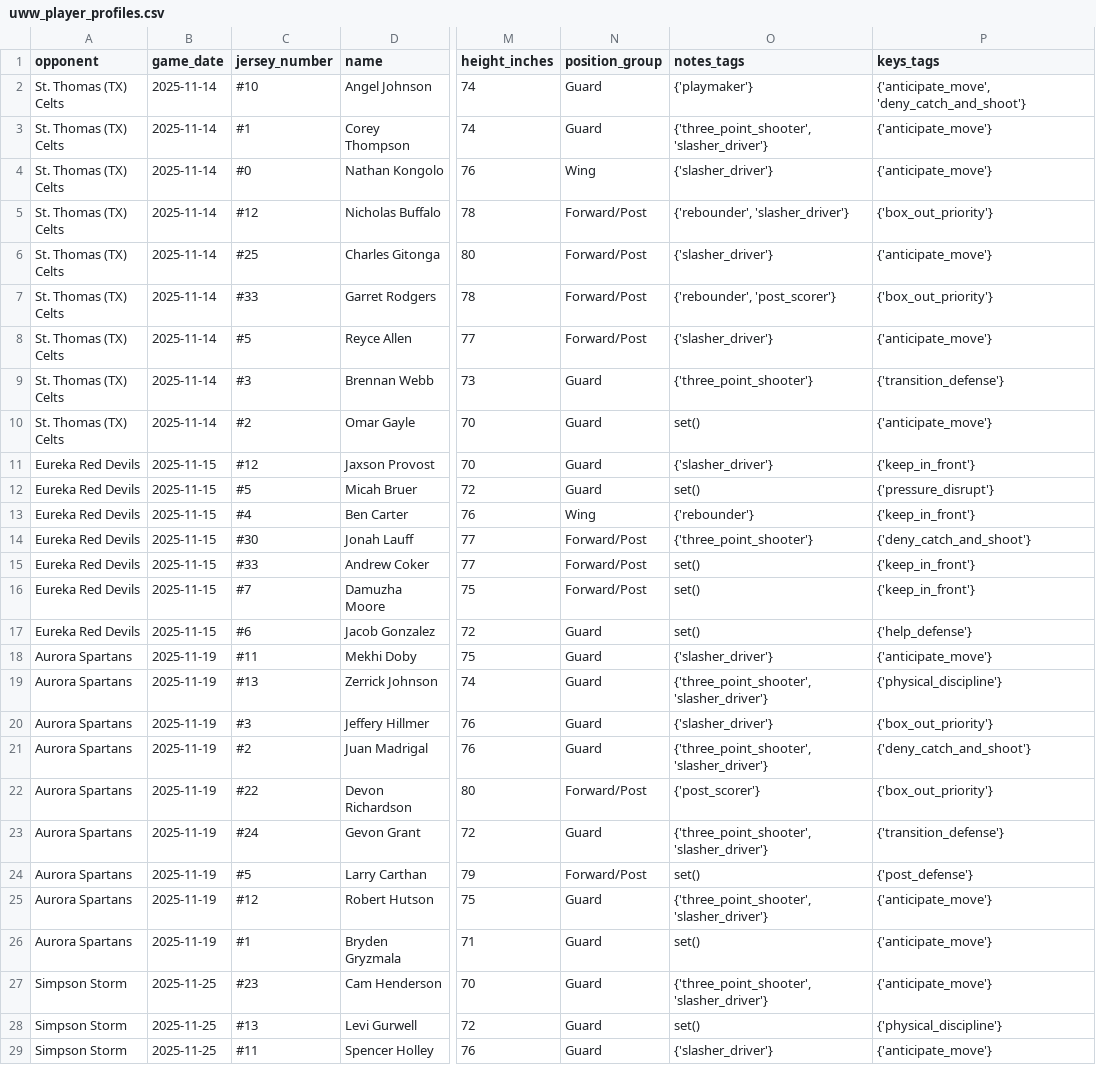
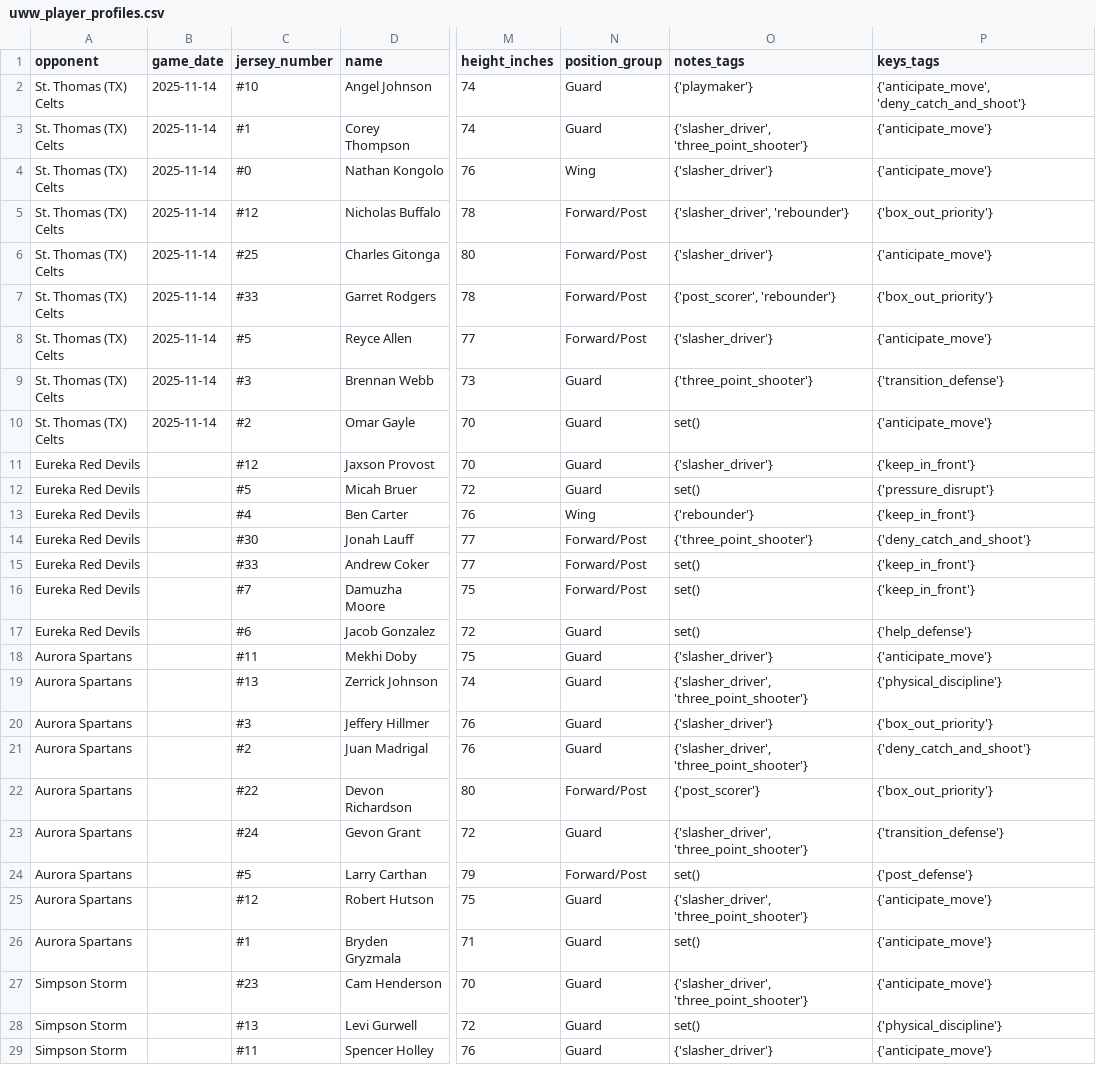
Before and after one commit to fritschcm272/uwwmensbball, a CSV file: data/uww_player_profiles.csv, drawn as a sheet; only a part is shown, gaps mark what is left out; the diff covers the shown part only; the diff names each change by its address in the sheet, - before the commit and + after, or states it on an @@ line.

```diff
--- a/data/uww_player_profiles.csv
+++ b/data/uww_player_profiles.csv
-O3 (notes_tags): {'three_point_shooter', 'slasher_driver'}
+O3 (notes_tags): {'slasher_driver', 'three_point_shooter'}
-O5 (notes_tags): {'rebounder', 'slasher_driver'}
+O5 (notes_tags): {'slasher_driver', 'rebounder'}
-O7 (notes_tags): {'rebounder', 'post_scorer'}
+O7 (notes_tags): {'post_scorer', 'rebounder'}
-B11:B17 (game_date): 2025-11-15
+B11:B17 (game_date): (empty)
-B18:B26 (game_date): 2025-11-19
+B18:B26 (game_date): (empty)
-O19 (notes_tags): {'three_point_shooter', 'slasher_driver'}
+O19 (notes_tags): {'slasher_driver', 'three_point_shooter'}
-O21 (notes_tags): {'three_point_shooter', 'slasher_driver'}
+O21 (notes_tags): {'slasher_driver', 'three_point_shooter'}
-O23 (notes_tags): {'three_point_shooter', 'slasher_driver'}
+O23 (notes_tags): {'slasher_driver', 'three_point_shooter'}
-O25 (notes_tags): {'three_point_shooter', 'slasher_driver'}
+O25 (notes_tags): {'slasher_driver', 'three_point_shooter'}
-B27:B29 (game_date): 2025-11-25
+B27:B29 (game_date): (empty)
-O27 (notes_tags): {'three_point_shooter', 'slasher_driver'}
+O27 (notes_tags): {'slasher_driver', 'three_point_shooter'}
```
Also changed, not shown: 115 edited cells elsewhere in this file, data/uww_projected_box_score.csv, 17 other files.
